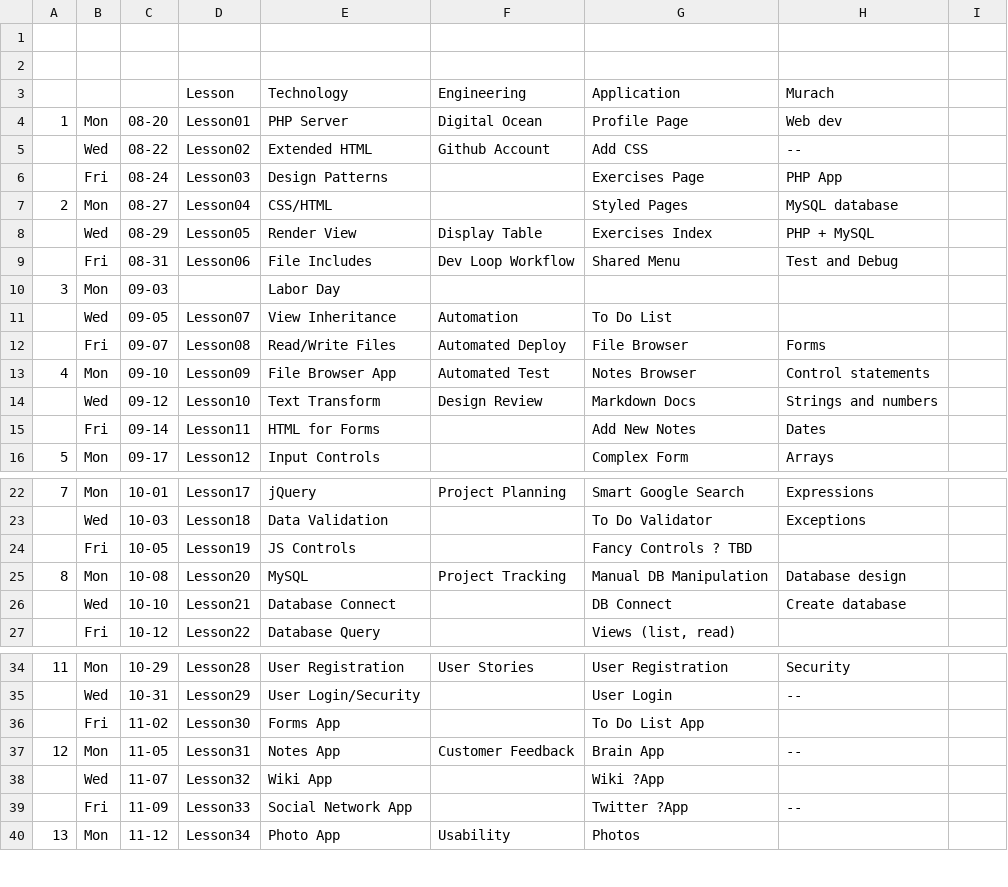
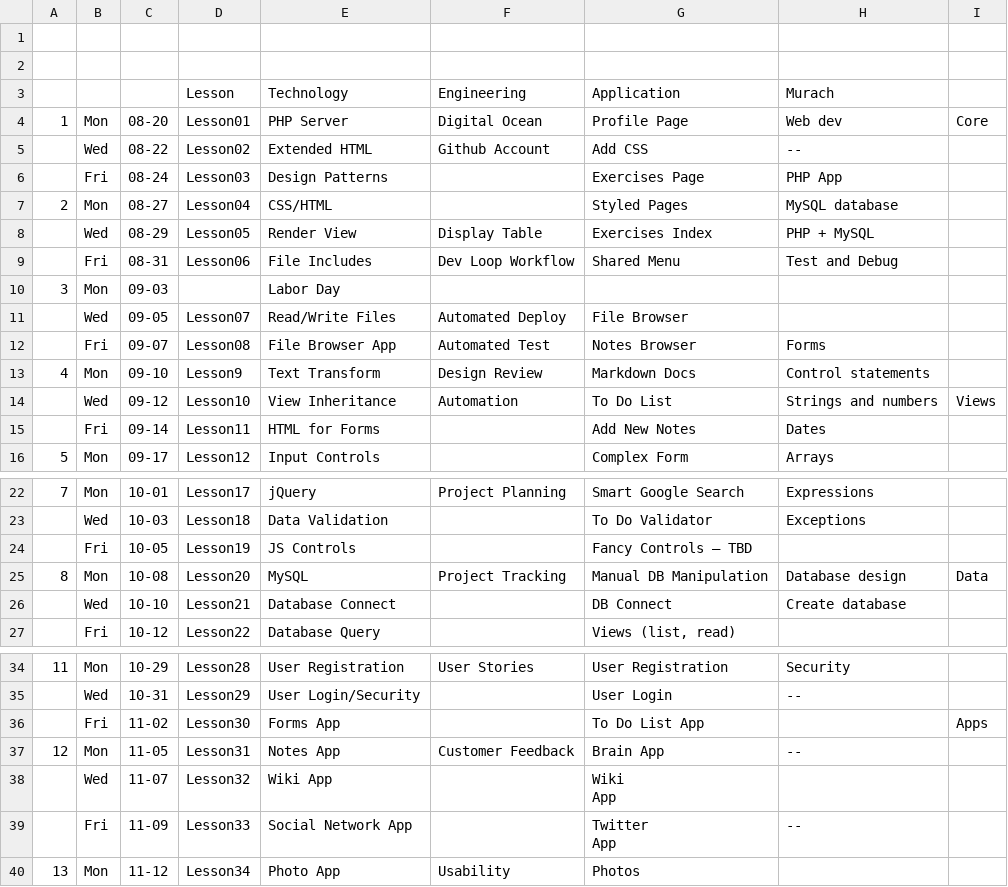
Before and after one commit to Mark-Seaman/GitBook-PHP-Apps, a CSV file: Schedule.csv, drawn as a sheet; only a part is shown, gaps mark what is left out; ↵ is a line break in a cell; the diff names each change by its address in the sheet, - before the commit and + after, or states it on an @@ line.

Commit message:
Move notes

```diff
--- a/Schedule.csv
+++ b/Schedule.csv
-I4: (empty)
+I4: Core
-E11 (Technology): View Inheritance
+E11 (Technology): Read/Write Files
-F11 (Engineering): Automation
+F11 (Engineering): Automated Deploy
-G11 (Application): To Do List
+G11 (Application): File Browser
-E12 (Technology): Read/Write Files
+E12 (Technology): File Browser App
-F12 (Engineering): Automated Deploy
+F12 (Engineering): Automated Test
-G12 (Application): File Browser
+G12 (Application): Notes Browser
-D13 (Lesson): Lesson09
+D13 (Lesson): Lesson9
-E13 (Technology): File Browser App
+E13 (Technology): Text Transform
-F13 (Engineering): Automated Test
+F13 (Engineering): Design Review
-G13 (Application): Notes Browser
+G13 (Application): Markdown Docs
-E14 (Technology): Text Transform
+E14 (Technology): View Inheritance
-F14 (Engineering): Design Review
+F14 (Engineering): Automation
-G14 (Application): Markdown Docs
+G14 (Application): To Do List
-I14: (empty)
+I14: Views
-G24 (Application): Fancy Controls ? TBD
+G24 (Application): Fancy Controls – TBD
-I25: (empty)
+I25: Data
-I36: (empty)
+I36: Apps
-G38 (Application): Wiki ?App
+G38 (Application): Wiki ↵ App
-G39 (Application): Twitter ?App
+G39 (Application): Twitter ↵ App
```
Also changed, not shown: 1 other file.
